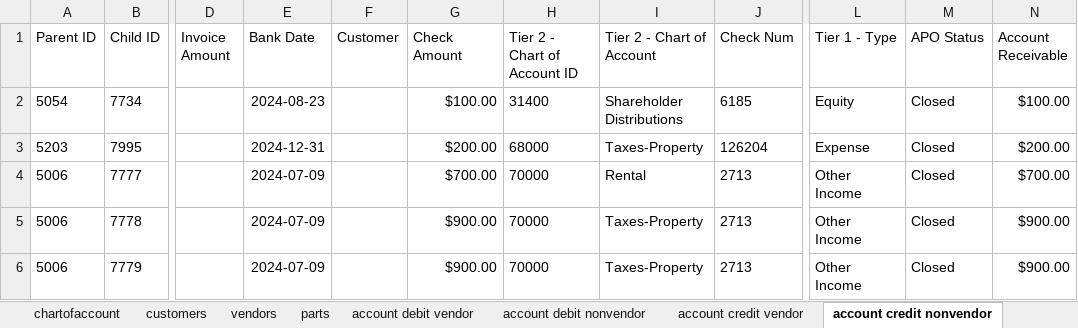
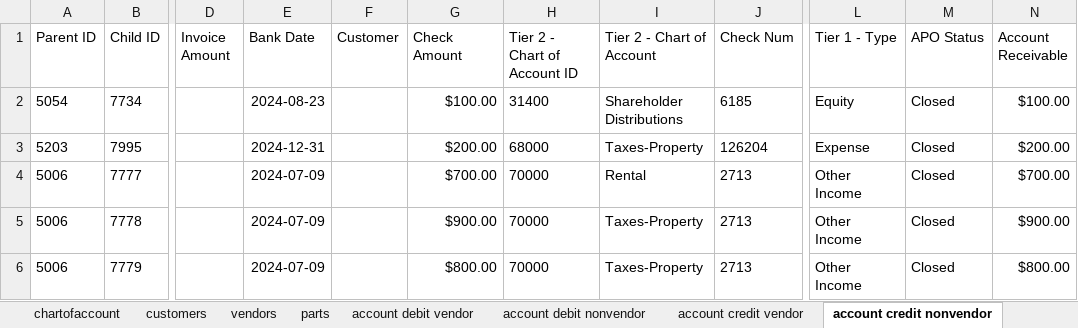
Before and after one commit to Parikshith-Saraswathi/QB_Connector_Misc_Income_Python_Fall_2025, an Excel workbook: company_data.xlsx, sheet account credit nonvendor, drawn as a sheet; only a part is shown, gaps mark what is left out; values as stored, in another font and other column widths than the file's, no borders; the diff names each change by its address in the sheet, - before the commit and + after, or states it on an @@ line.

```diff
--- a/company_data.xlsx (sheet account credit nonvendor)
+++ b/company_data.xlsx (sheet account credit nonvendor)
-G6 (Check Amount): $900.00
+G6 (Check Amount): $800.00
-N6 (Account Receivable): $900.00
+N6 (Account Receivable): $800.00
```
Also changed, not shown: 5 other files.
